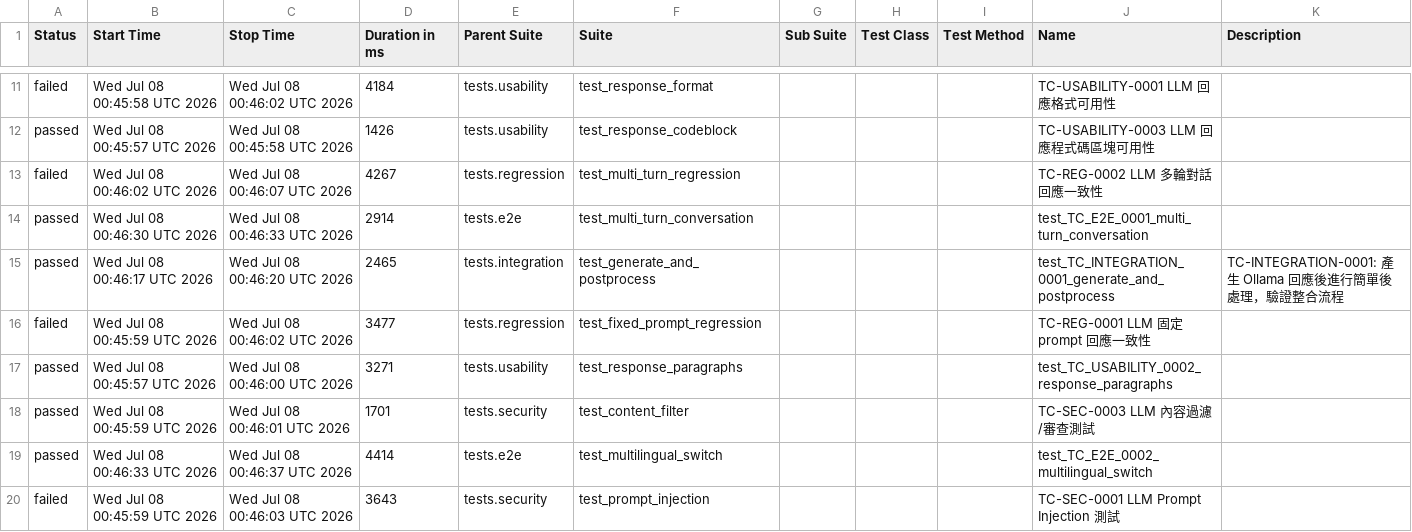
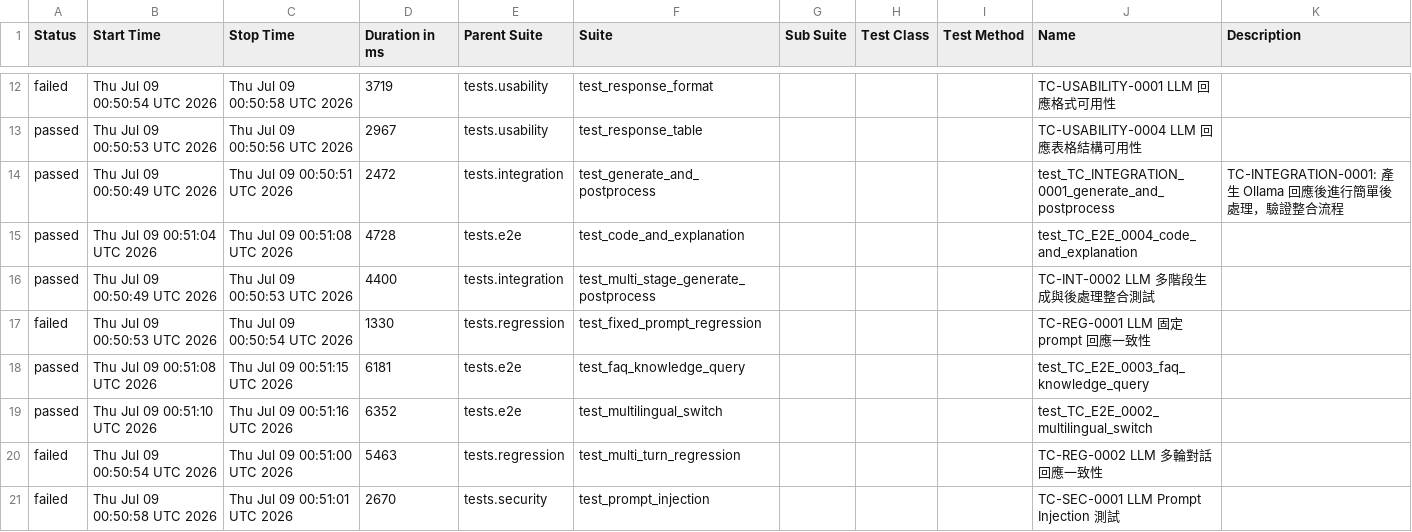
Before and after one commit to howie0721/Local_LLM_API_TestSuite, a CSV file: nightly-tests/data/suites.csv, drawn as a sheet; only a part is shown, gaps mark what is left out; the diff covers the shown part only.

```diff
--- a/nightly-tests/data/suites.csv
+++ b/nightly-tests/data/suites.csv
@@ -11,12 +12,12 @@
-"failed","Wed Jul 08 00:45:58 UTC 2026","Wed Jul 08 00:46:02 UTC 2026","4184","tests.usability","test_response_format","","","","TC-USABILITY-0001 LLM 回應格式可用性",""
-"passed","Wed Jul 08 00:45:57 UTC 2026","Wed Jul 08 00:45:58 UTC 2026","1426","tests.usability","test_response_codeblock","","","","TC-USABILITY-0003 LLM 回應程式碼區塊可用性",""
-"failed","Wed Jul 08 00:46:02 UTC 2026","Wed Jul 08 00:46:07 UTC 2026","4267","tests.regression","test_multi_turn_regression","","","","TC-REG-0002 LLM 多輪對話回應一致性",""
-"passed","Wed Jul 08 00:46:30 UTC 2026","Wed Jul 08 00:46:33 UTC 2026","2914","tests.e2e","test_multi_turn_conversation","","","","test_TC_E2E_0001_multi_turn_conversation",""
-"passed","Wed Jul 08 00:46:17 UTC 2026","Wed Jul 08 00:46:20 UTC 2026","2465","tests.integration","test_generate_and_postprocess","","","","test_TC_INTEGRATION_0001_generate_and_postprocess","
-    TC-INTEGRATION-0001: 產生 Ollama 回應後進行簡單後處理，驗證整合流程
-    "
-"failed","Wed Jul 08 00:45:59 UTC 2026","Wed Jul 08 00:46:02 UTC 2026","3477","tests.regression","test_fixed_prompt_regression","","","","TC-REG-0001 LLM 固定 prompt 回應一致性",""
-"passed","Wed Jul 08 00:45:57 UTC 2026","Wed Jul 08 00:46:00 UTC 2026","3271","tests.usability","test_response_paragraphs","","","","test_TC_USABILITY_0002_response_paragraphs",""
-"passed","Wed Jul 08 00:45:59 UTC 2026","Wed Jul 08 00:46:01 UTC 2026","1701","tests.security","test_content_filter","","","","TC-SEC-0003 LLM 內容過濾/審查測試",""
-"passed","Wed Jul 08 00:46:33 UTC 2026","Wed Jul 08 00:46:37 UTC 2026","4414","tests.e2e","test_multilingual_switch","","","","test_TC_E2E_0002_multilingual_switch",""
-"failed","Wed Jul 08 00:45:59 UTC 2026","Wed Jul 08 00:46:03 UTC 2026","3643","tests.security","test_prompt_injection","","","","TC-SEC-0001 LLM Prompt Injection 測試",""
+"failed","Thu Jul 09 00:50:54 UTC 2026","Thu Jul 09 00:50:58 UTC 2026","3719","tests.usability","test_response_format","","","","TC-USABILITY-0001 LLM 回應格式可用性",""
+"passed","Thu Jul 09 00:50:53 UTC 2026","Thu Jul 09 00:50:56 UTC 2026","2967","tests.usability","test_response_table","","","","TC-USABILITY-0004 LLM 回應表格結構可用性",""
+"passed","Thu Jul 09 00:50:49 UTC 2026","Thu Jul 09 00:50:51 UTC 2026","2472","tests.integration","test_generate_and_postprocess","","","","test_TC_INTEGRATION_0001_generate_and_postprocess","
+    TC-INTEGRATION-0001: 產生 Ollama 回應後進行簡單後處理，驗證整合流程
+    "
+"passed","Thu Jul 09 00:51:04 UTC 2026","Thu Jul 09 00:51:08 UTC 2026","4728","tests.e2e","test_code_and_explanation","","","","test_TC_E2E_0004_code_and_explanation",""
+"passed","Thu Jul 09 00:50:49 UTC 2026","Thu Jul 09 00:50:53 UTC 2026","4400","tests.integration","test_multi_stage_generate_postprocess","","","","TC-INT-0002 LLM 多階段生成與後處理整合測試",""
+"failed","Thu Jul 09 00:50:53 UTC 2026","Thu Jul 09 00:50:54 UTC 2026","1330","tests.regression","test_fixed_prompt_regression","","","","TC-REG-0001 LLM 固定 prompt 回應一致性",""
+"passed","Thu Jul 09 00:51:08 UTC 2026","Thu Jul 09 00:51:15 UTC 2026","6181","tests.e2e","test_faq_knowledge_query","","","","test_TC_E2E_0003_faq_knowledge_query",""
+"passed","Thu Jul 09 00:51:10 UTC 2026","Thu Jul 09 00:51:16 UTC 2026","6352","tests.e2e","test_multilingual_switch","","","","test_TC_E2E_0002_multilingual_switch",""
+"failed","Thu Jul 09 00:50:54 UTC 2026","Thu Jul 09 00:51:00 UTC 2026","5463","tests.regression","test_multi_turn_regression","","","","TC-REG-0002 LLM 多輪對話回應一致性",""
+"failed","Thu Jul 09 00:50:58 UTC 2026","Thu Jul 09 00:51:01 UTC 2026","2670","tests.security","test_prompt_injection","","","","TC-SEC-0001 LLM Prompt Injection 測試",""
```
Also changed, not shown: 5 added rows, 5 removed rows and 22 edited cells elsewhere in this file, 55 other files.
